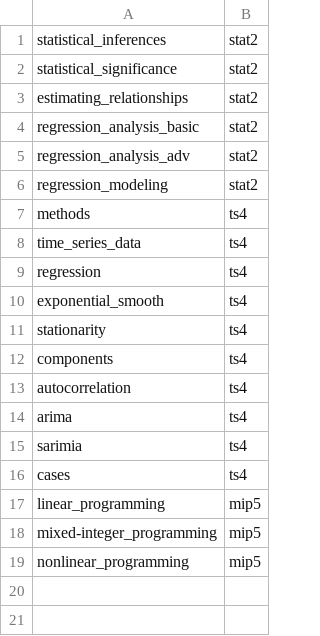
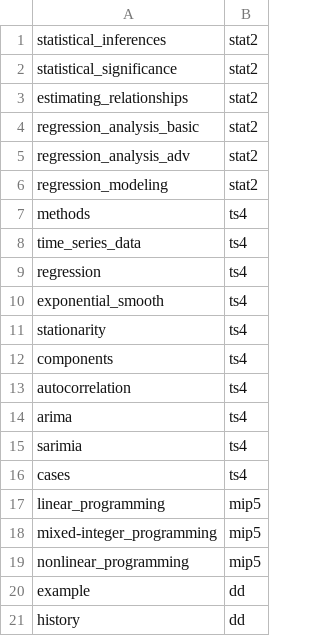
Before and after one commit to ming-zhao/ming-zhao.github.io, a CSV file: data/course.csv, drawn as a sheet.

Commit message:
Update course.csv

```diff
--- a/data/course.csv
+++ b/data/course.csv
@@ -19 +19,3 @@ mixed-integer_programming,mip5,
 nonlinear_programming,mip5,
+example,dd
+history,dd
```
